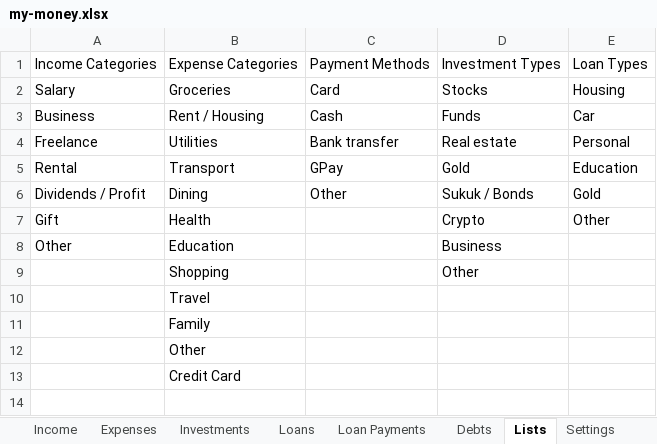
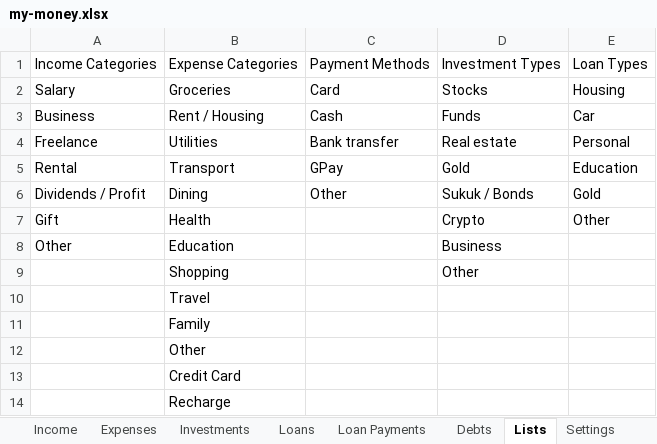
Before and after one commit to SanjoPoly/MyLedger, an Excel workbook: my-money.xlsx, sheet Lists, drawn as a sheet; values as stored, in another font and other column widths than the file's, no borders; the diff names each change by its address in the sheet, - before the commit and + after, or states it on an @@ line.

```diff
--- a/my-money.xlsx (sheet Lists)
+++ b/my-money.xlsx (sheet Lists)
+row 14:  | Recharge
```
Also changed, not shown: sheet Expenses.
